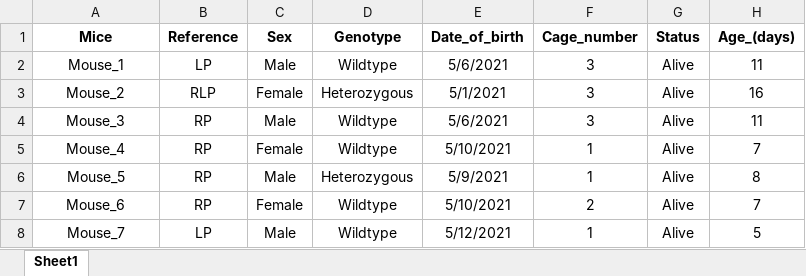
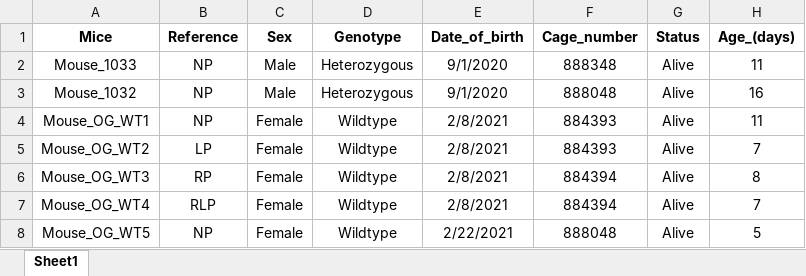
Before and after one commit to Giusseppe-97/Mice_project, an Excel workbook: data/Mice_table.xlsx, sheet Sheet1, drawn as a sheet; only a part is shown; values as stored, in another font and other column widths than the file's, no borders; removed rows and columns are numbered as before the commit, all else as after; the diff covers the shown part only; the diff names each change by its address in the sheet, - before the commit and + after, or states it on an @@ line.

Commit message:
Fixed filepath bug
There is no longer a problem with the filepath because they are now two, one for input and the other for the output.
Fixed some layout problems from the figures.
Added an excel file with the actual data of the mice.

```diff
--- a/data/Mice_table.xlsx (sheet Sheet1)
+++ b/data/Mice_table.xlsx (sheet Sheet1)
-A2 (Mice): Mouse_1
+A2 (Mice): Mouse_1033
-B2 (Reference): LP
+B2 (Reference): NP
-D2 (Genotype): Wildtype
+D2 (Genotype): Heterozygous
-E2 (Date_of_birth): 5/6/2021
+E2 (Date_of_birth): 9/1/2020
-F2 (Cage_number): 3
+F2 (Cage_number): 888348
-A3 (Mice): Mouse_2
+A3 (Mice): Mouse_1032
-B3 (Reference): RLP
+B3 (Reference): NP
-C3 (Sex): Female
+C3 (Sex): Male
-E3 (Date_of_birth): 5/1/2021
+E3 (Date_of_birth): 9/1/2020
-F3 (Cage_number): 3
+F3 (Cage_number): 888048
-A4 (Mice): Mouse_3
+A4 (Mice): Mouse_OG_WT1
-B4 (Reference): RP
+B4 (Reference): NP
-C4 (Sex): Male
+C4 (Sex): Female
-E4 (Date_of_birth): 5/6/2021
+E4 (Date_of_birth): 2/8/2021
-F4 (Cage_number): 3
+F4 (Cage_number): 884393
-A5 (Mice): Mouse_4
+A5 (Mice): Mouse_OG_WT2
-B5 (Reference): RP
+B5 (Reference): LP
-E5 (Date_of_birth): 5/10/2021
+E5 (Date_of_birth): 2/8/2021
-F5 (Cage_number): 1
+F5 (Cage_number): 884393
-row 6: Mouse_5 | RP | Male | Heterozygous | 5/9/2021 | 1 | Alive | 8
+row 6: Mouse_OG_WT3 | RP | Female | Wildtype | 2/8/2021 | 884394 | Alive | 8
-A7 (Mice): Mouse_6
+A7 (Mice): Mouse_OG_WT4
-B7 (Reference): RP
+B7 (Reference): RLP
-E7 (Date_of_birth): 5/10/2021
+E7 (Date_of_birth): 2/8/2021
-F7 (Cage_number): 2
+F7 (Cage_number): 884394
-A8 (Mice): Mouse_7
+A8 (Mice): Mouse_OG_WT5
-B8 (Reference): LP
+B8 (Reference): NP
-C8 (Sex): Male
+C8 (Sex): Female
-E8 (Date_of_birth): 5/12/2021
+E8 (Date_of_birth): 2/22/2021
-F8 (Cage_number): 1
+F8 (Cage_number): 888048
```
Also changed, not shown: 5 added rows, 28 removed rows, 65 edited cells and cell formats elsewhere in this sheet, code/results/2021_monthly_results/Months_2021.xlsx, code/results/2021_weekly_results/Weeks_2021.xlsx, 2 other files.
